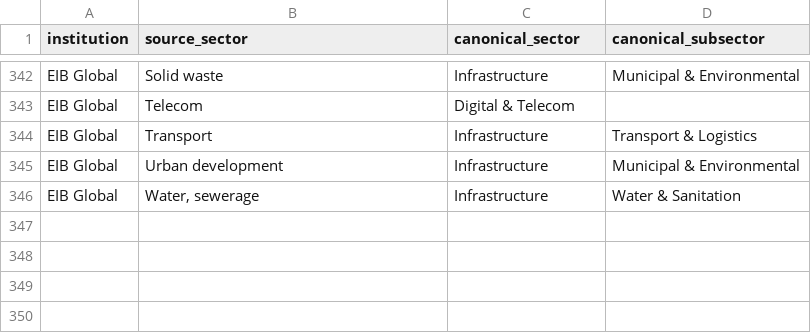
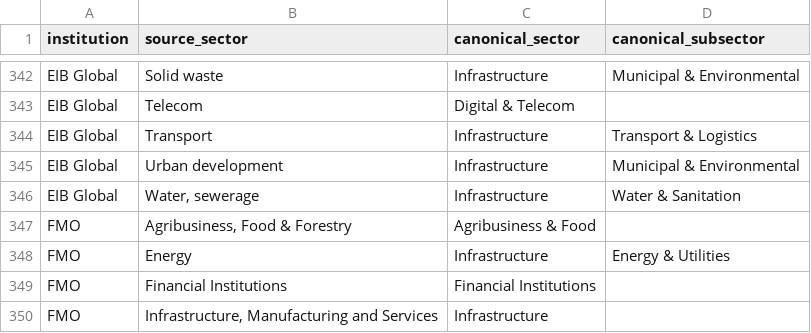
Before and after one commit to rosshegtvedt-hash/dfi-deal-tracker, a CSV file: sector_mapping.csv, drawn as a sheet; only a part is shown, gaps mark what is left out.

```diff
--- a/sector_mapping.csv
+++ b/sector_mapping.csv
@@ -346 +346,5 @@ EIB Global,Urban development,Infrastructure,Municipal & Environmental
 EIB Global,"Water, sewerage",Infrastructure,Water & Sanitation
+FMO,"Agribusiness, Food & Forestry",Agribusiness & Food,
+FMO,Energy,Infrastructure,Energy & Utilities
+FMO,Financial Institutions,Financial Institutions,
+FMO,"Infrastructure, Manufacturing and Services",Infrastructure,
```
Also changed, not shown: country_mapping.csv, 17 other files.
